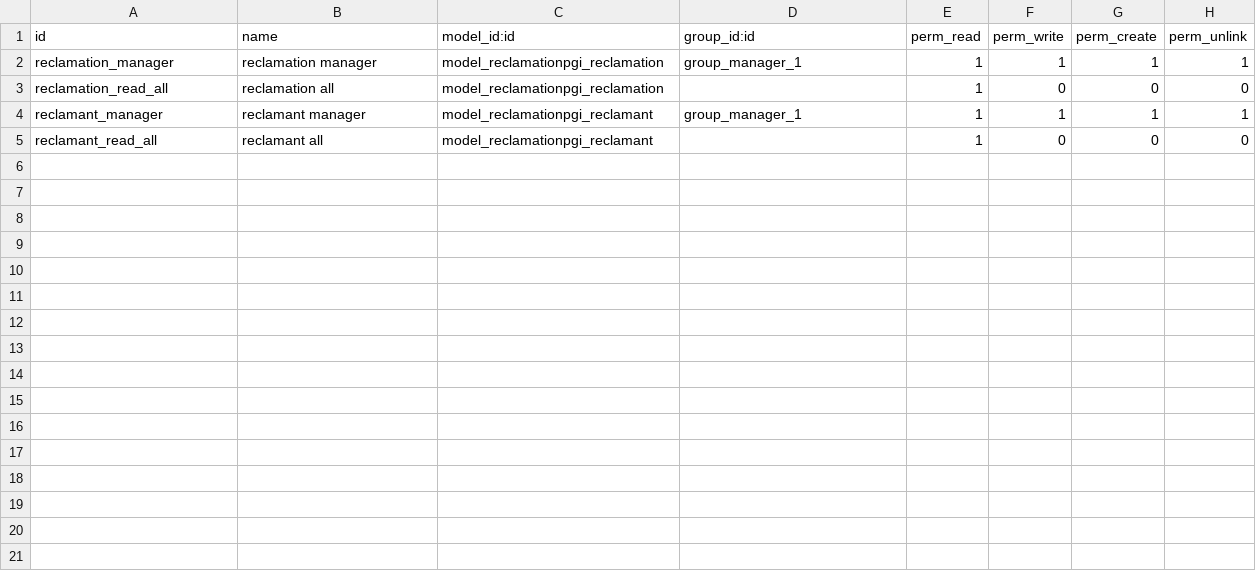
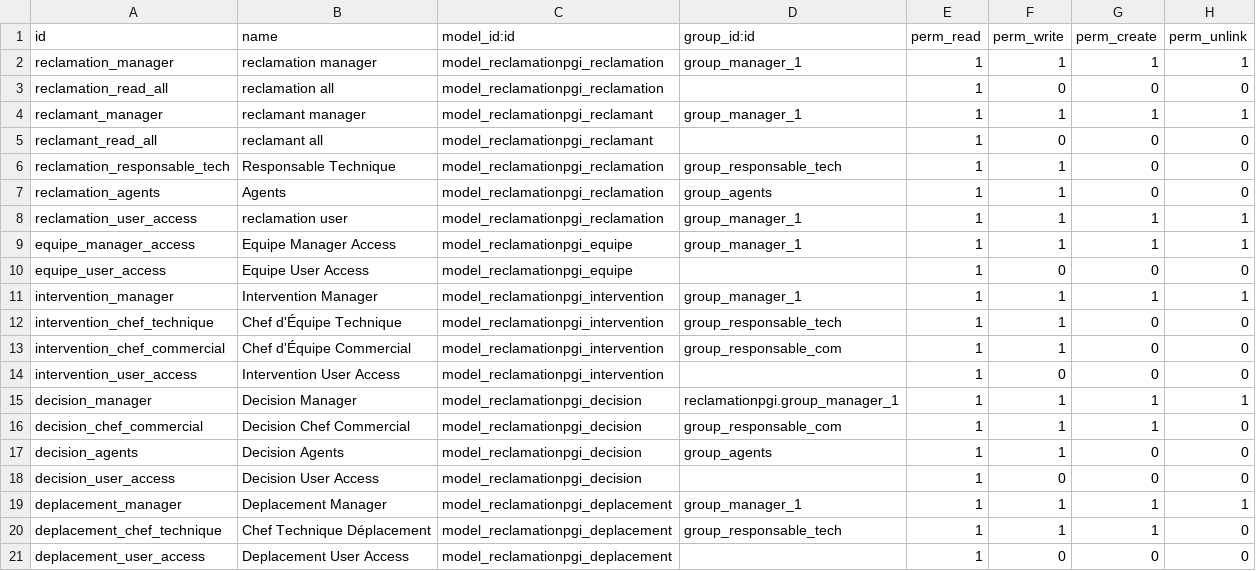
Before and after one commit to xwassim/Almiyah-Odoo, a CSV file: reclamationpgi/security/ir.model.access.csv, drawn as a sheet.

Commit message:
integration de la solution, ajout de new version du form et de son traitement , ajout des vue kanban sur agents,reclamation et equipe, ajout du rapport intervention et modification de report et decision

```diff
--- a/reclamationpgi/security/ir.model.access.csv
+++ b/reclamationpgi/security/ir.model.access.csv
@@ -5 +5,17 @@ reclamant_manager,reclamant manager,model_reclamationpgi_reclamant,group_manager
 reclamant_read_all,reclamant all,model_reclamationpgi_reclamant,,1,0,0,0
+reclamation_responsable_tech,Responsable Technique,model_reclamationpgi_reclamation,group_responsable_tech,1,1,0,0
+reclamation_agents,Agents,model_reclamationpgi_reclamation,group_agents,1,1,0,0
+reclamation_user_access,reclamation user,model_reclamationpgi_reclamation,group_manager_1,1,1,1,1
+equipe_manager_access,Equipe Manager Access,model_reclamationpgi_equipe,group_manager_1,1,1,1,1
+equipe_user_access,Equipe User Access,model_reclamationpgi_equipe,,1,0,0,0
+intervention_manager,Intervention Manager,model_reclamationpgi_intervention,group_manager_1,1,1,1,1
+intervention_chef_technique,Chef d'Équipe Technique,model_reclamationpgi_intervention,group_responsable_tech,1,1,0,0
+intervention_chef_commercial,Chef d'Équipe Commercial,model_reclamationpgi_intervention,group_responsable_com,1,1,0,0
+intervention_user_access,Intervention User Access,model_reclamationpgi_intervention,,1,0,0,0
+decision_manager,Decision Manager,model_reclamationpgi_decision,reclamationpgi.group_manager_1,1,1,1,1
+decision_chef_commercial,Decision Chef Commercial,model_reclamationpgi_decision,group_responsable_com,1,1,1,0
+decision_agents,Decision Agents,model_reclamationpgi_decision,group_agents,1,1,0,0
+decision_user_access,Decision User Access,model_reclamationpgi_decision,,1,0,0,0
+deplacement_manager,Deplacement Manager,model_reclamationpgi_deplacement,group_manager_1,1,1,1,1
+deplacement_chef_technique,Chef Technique Déplacement,model_reclamationpgi_deplacement,group_responsable_tech,1,1,1,0
+deplacement_user_access,Deplacement User Access,model_reclamationpgi_deplacement,,1,0,0,0
```
Also changed, not shown: 16 other files.
